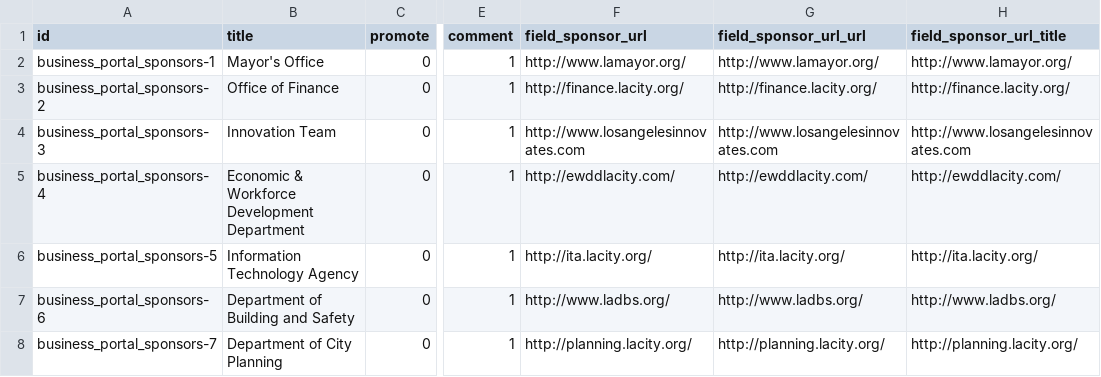
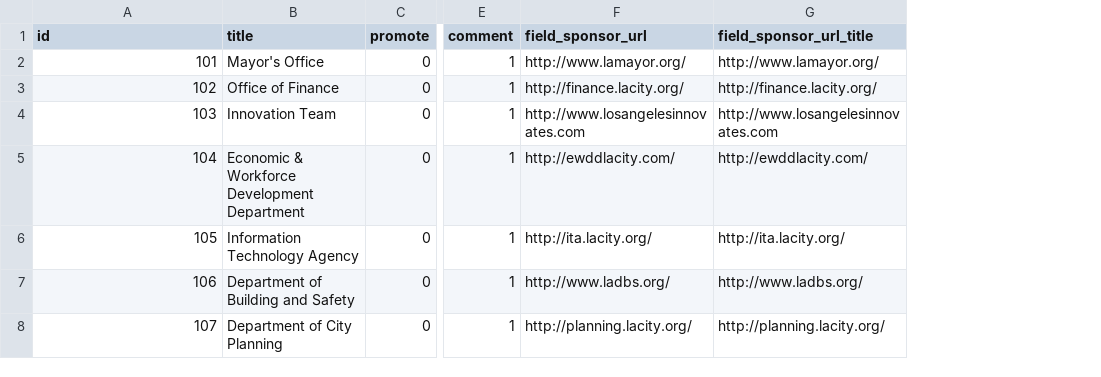
Before and after one commit to StartupInADay/Los-Angeles-California, a CSV file: modules/custom/sbp_migrate/import/business_portal_sponsors.csv, drawn as a sheet; only a part is shown, gaps mark what is left out; the diff names each change by its address in the sheet, - before the commit and + after, or states it on an @@ line.

```diff
--- a/modules/custom/sbp_migrate/import/business_portal_sponsors.csv
+++ b/modules/custom/sbp_migrate/import/business_portal_sponsors.csv
-column G (field_sponsor_url_url), rows 2-8: http://www.lamayor.org/ | http://finance.lacity.org/ | http://www.losangelesinnovates.com | http://ewddlacity.com/ | http://ita.lacity.org/ | http://www.ladbs.org/ | http://planning.lacity.org/
-A2 (id): business_portal_sponsors-1
+A2 (id): 101
-A3 (id): business_portal_sponsors-2
+A3 (id): 102
-A4 (id): business_portal_sponsors-3
+A4 (id): 103
-A5 (id): business_portal_sponsors-4
+A5 (id): 104
-A6 (id): business_portal_sponsors-5
+A6 (id): 105
-A7 (id): business_portal_sponsors-6
+A7 (id): 106
-A8 (id): business_portal_sponsors-7
+A8 (id): 107
```
Also changed, not shown: modules/custom/sbp_migrate/import/business_needs.csv, modules/custom/sbp_migrate/import/industry_tags.csv, 41 other files.
